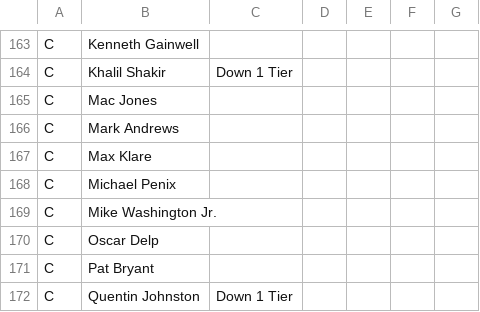
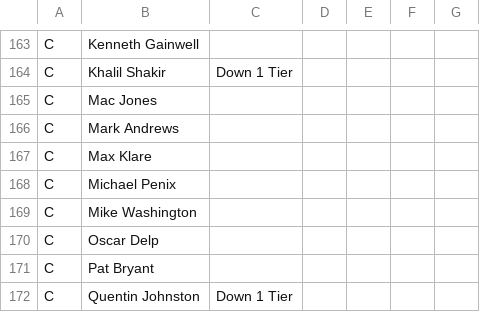
Before and after one commit to ElNostraThomas/FPTS-Trade_Database, a CSV file: data/source/tiers/tiers.csv, drawn as a sheet; only a part is shown, gaps mark what is left out; the diff covers the shown part only.

```diff
--- a/data/source/tiers/tiers.csv
+++ b/data/source/tiers/tiers.csv
@@ -168,3 +168,3 @@ C,Max Klare,,,,,
 C,Michael Penix,,,,,
-C,Mike Washington Jr.,,,,,
+C,Mike Washington,,,,,
 C,Oscar Delp,,,,,
```
Also changed, not shown: 16 edited cells elsewhere in this file, 2 other files.
